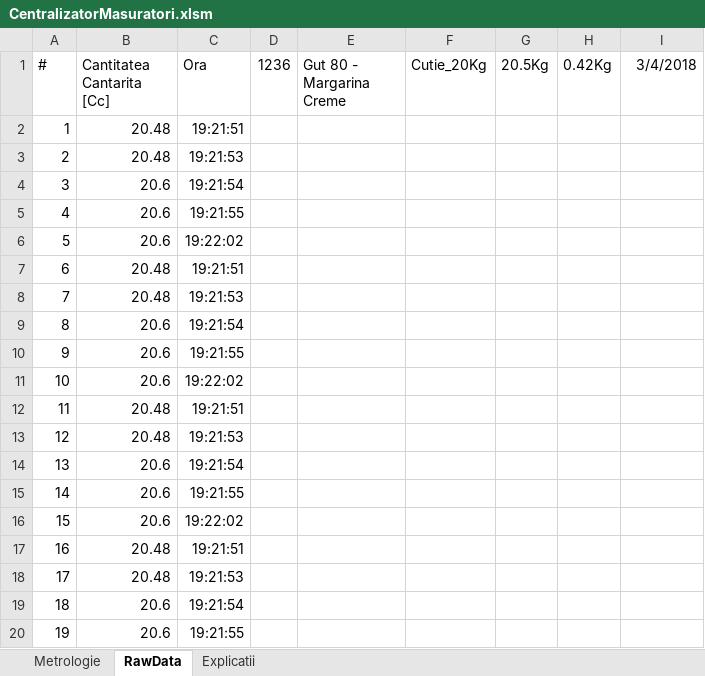
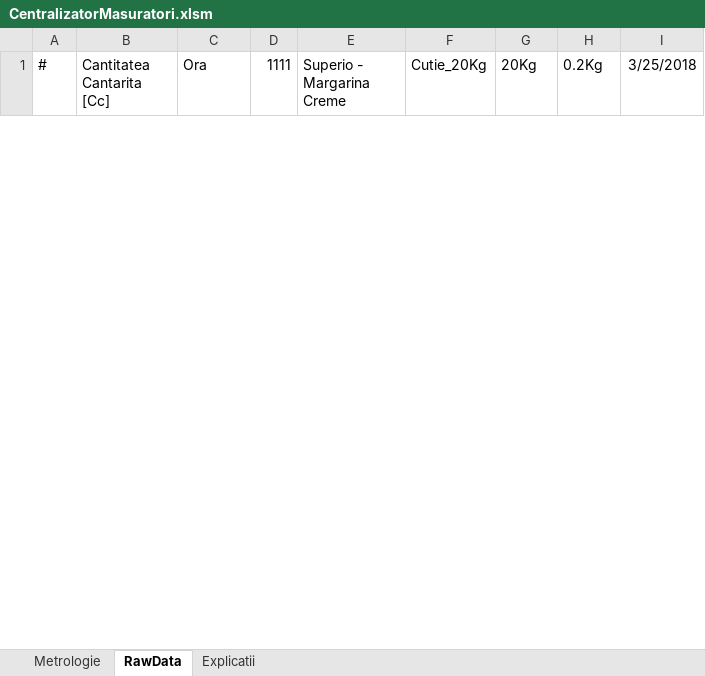
Before and after one commit to krs0/ScalesAutomation, an Excel workbook: Distribution/CentralizatorMasuratori.xlsm, sheet RawData, drawn as a sheet; only a part is shown; values as stored, in another font and other column widths than the file's, no borders; removed rows and columns are numbered as before the commit, all else as after; the diff covers the shown part only; the diff names each change by its address in the sheet, - before the commit and + after, or states it on an @@ line.

```diff
--- a/Distribution/CentralizatorMasuratori.xlsm (sheet RawData)
+++ b/Distribution/CentralizatorMasuratori.xlsm (sheet RawData)
-D1: 1236
+D1: 1111
-E1: Gut 80 - Margarina Creme
+E1: Superio - Margarina Creme
-G1: 20.5Kg
+G1: 20Kg
-H1: 0.42Kg
+H1: 0.2Kg
-I1: 3/4/2018
+I1: 3/25/2018
-row 2: 1 | 20.48 | 19:21:51
-row 3: 2 | 20.48 | 19:21:53
-row 4: 3 | 20.6 | 19:21:54
-row 5: 4 | 20.6 | 19:21:55
-row 6: 5 | 20.6 | 19:22:02
-row 7: 6 | 20.48 | 19:21:51
-row 8: 7 | 20.48 | 19:21:53
-row 9: 8 | 20.6 | 19:21:54
-row 10: 9 | 20.6 | 19:21:55
-row 11: 10 | 20.6 | 19:22:02
-row 12: 11 | 20.48 | 19:21:51
-row 13: 12 | 20.48 | 19:21:53
-row 14: 13 | 20.6 | 19:21:54
-row 15: 14 | 20.6 | 19:21:55
-row 16: 15 | 20.6 | 19:22:02
-row 17: 16 | 20.48 | 19:21:51
-row 18: 17 | 20.48 | 19:21:53
-row 19: 18 | 20.6 | 19:21:54
-row 20: 19 | 20.6 | 19:21:55
```
Also changed, not shown: 9 added rows and 191 removed rows elsewhere in this sheet, sheet Metrologie, sheet Explicatii, formulas that keep their value, charts or pictures, 1 other file.
